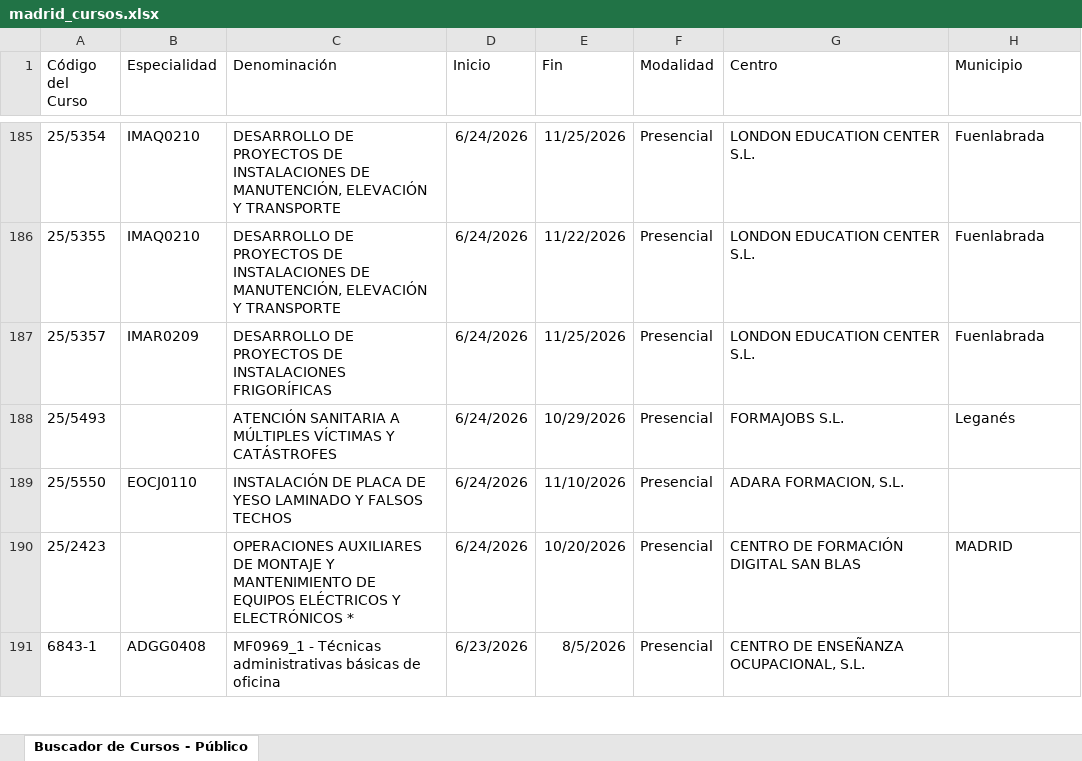
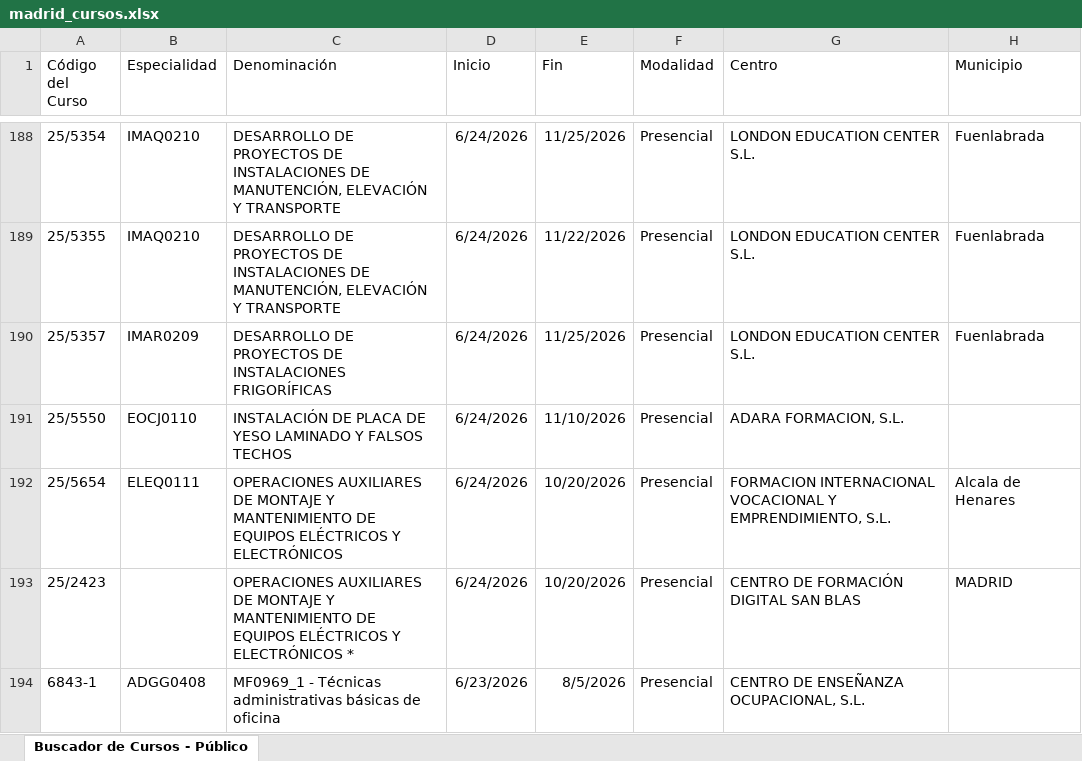
Before and after one commit to adavesik/cursos-de-formacion-SEPE, an Excel workbook: public/madrid_cursos.xlsx, sheet Buscador de Cursos - Público, drawn as a sheet; only a part is shown, gaps mark what is left out; values as stored, in another font and other column widths than the file's, no borders; removed rows and columns are numbered as before the commit, all else as after; the diff covers the shown part only; the diff names each change by its address in the sheet, - before the commit and + after, or states it on an @@ line.

```diff
--- a/public/madrid_cursos.xlsx (sheet Buscador de Cursos - Público)
+++ b/public/madrid_cursos.xlsx (sheet Buscador de Cursos - Público)
-row 188: 25/5493 |  | ATENCIÓN SANITARIA A MÚLTIPLES VÍCTIMAS Y CATÁSTROFES | 6/24/2026 | 10/29/2026 | Presencial | FORMAJOBS S.L. | Leganés
+row 192: 25/5654 | ELEQ0111 | OPERACIONES AUXILIARES DE MONTAJE Y MANTENIMIENTO DE EQUIPOS ELÉCTRICOS Y ELECTRÓNICOS | 6/24/2026 | 10/20/2026 | Presencial | FORMACION INTERNACIONAL VOCACIONAL Y EMPRENDIMIENTO, S.L. | Alcala de Henares
```
Also changed, not shown: 5 added rows and 3 removed rows elsewhere in this sheet.
